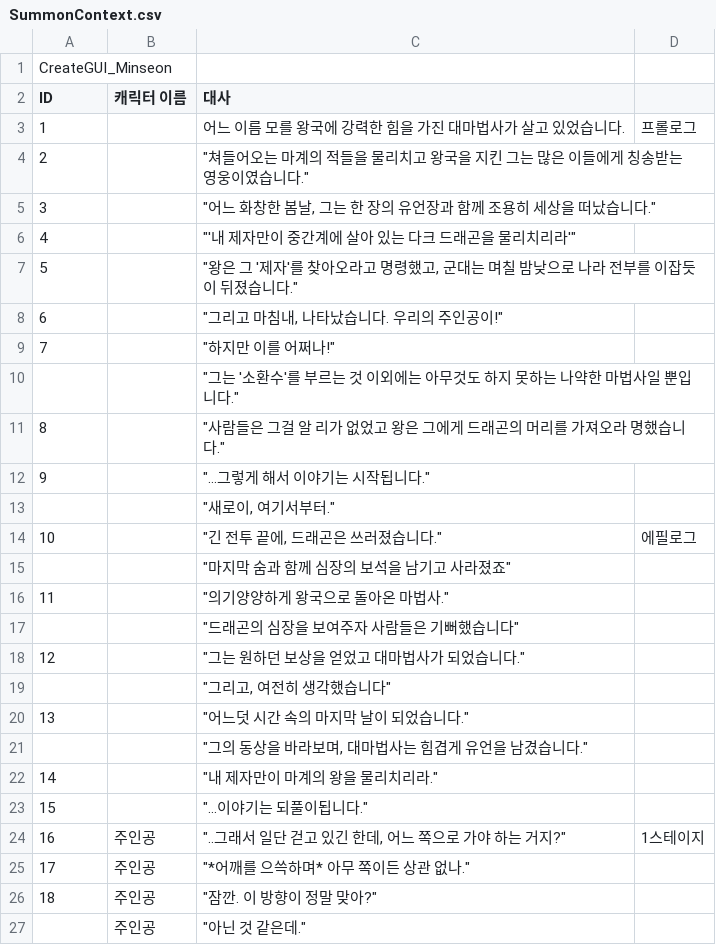
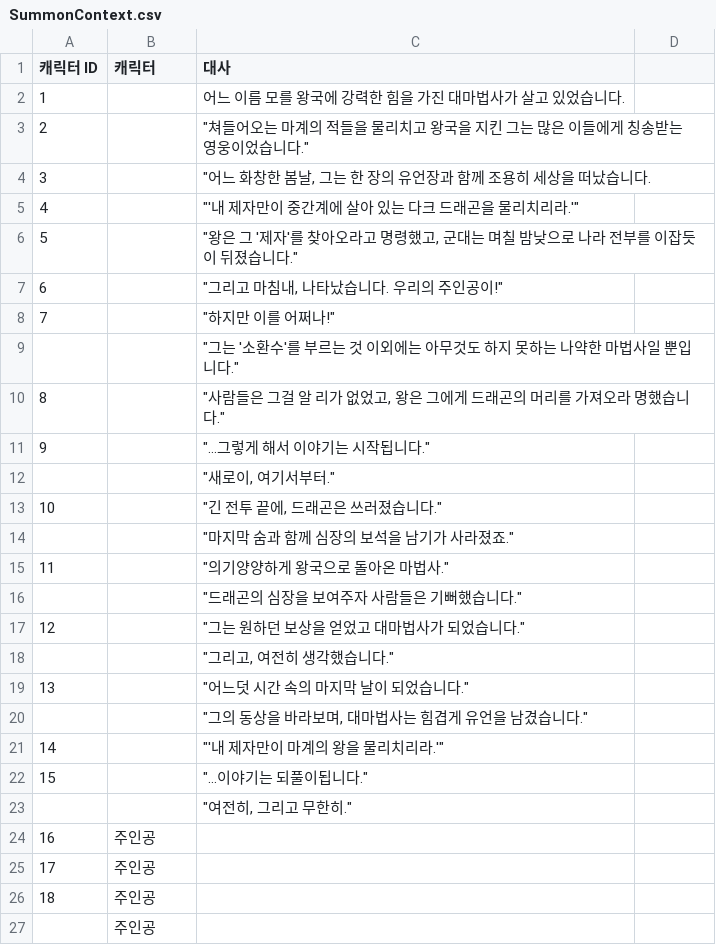
Before and after one commit to LEI-2812/SUMMONER_Repo, a CSV file: Workpiece/Summoner/Assets/TextMesh Pro/Resources/SummonContext.csv, drawn as a sheet; only a part is shown; removed rows and columns are numbered as before the commit, all else as after; the diff covers the shown part only; the diff names each change by its address in the sheet, - before the commit and + after, or states it on an @@ line.

Commit message:
대사 업로드

```diff
--- a/Workpiece/Summoner/Assets/TextMesh Pro/Resources/SummonContext.csv
+++ b/Workpiece/Summoner/Assets/TextMesh Pro/Resources/SummonContext.csv
-row 1: CreateGUI_Minseon
@@ column A (캐릭터 ID) renumbered between rows 1 and 63 @@
-B1: 캐릭터 이름
+B1: 캐릭터
-D2: 프롤로그
+D2: (empty)
-C3 (대사): …영웅이였습니다."
+C3 (대사): …영웅이었습니다."
-C4 (대사): "어느 화창한 봄날, 그는 한 장의 유언장과 함께 조용히 세상을 떠났습니다."
+C4 (대사): "어느 화창한 봄날, 그는 한 장의 유언장과 함께 조용히 세상을 떠났습니다.
-C5 (대사): "'내 제자만이 중간계에 살아 있는 다크 드래곤을 물리치리라'"
+C5 (대사): "'내 제자만이 중간계에 살아 있는 다크 드래곤을 물리치리라.'"
-C10 (대사): …없었고 왕은 그…
+C10 (대사): …없었고, 왕은 그…
-D13: 에필로그
+D13: (empty)
-C14 (대사): "마지막 숨과 함께 심장의 보석을 남기고 사라졌죠"
+C14 (대사): "마지막 숨과 함께 심장의 보석을 남기가 사라졌죠."
-C16 (대사): "드래곤의 심장을 보여주자 사람들은 기뻐했습니다"
+C16 (대사): "드래곤의 심장을 보여주자 사람들은 기뻐했습니다."
-C18 (대사): "그리고, 여전히 생각했습니다"
+C18 (대사): "그리고, 여전히 생각했습니다."
-C21 (대사): "내 제자만이 마계의 왕을 물리치리라."
+C21 (대사): "'내 제자만이 마계의 왕을 물리치리라.'"
+row 23:  |  | "여전히, 그리고 무한히."
-C24 (대사): "..그래서 일단 걷고 있긴 한데, 어느 쪽으로 가야 하는 거지?"
+C24 (대사): (empty)
-D24: 1스테이지
+D24: (empty)
-C25 (대사): "*어깨를 으쓱하며* 아무 쪽이든 상관 없나."
+C25 (대사): (empty)
-C26 (대사): "잠깐. 이 방향이 정말 맞아?"
+C26 (대사): (empty)
-C27 (대사): "아닌 것 같은데."
+C27 (대사): (empty)
```
Also changed, not shown: 7 added rows, 33 removed rows and 40 edited cells elsewhere in this file.
